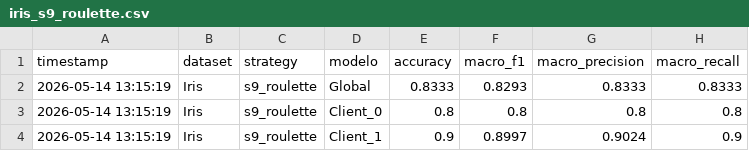
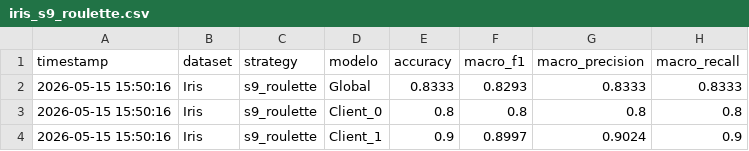
Before and after one commit to AdrianRodriguezJorge/federated_proactive_forest, a CSV file: results/streamlit_results/iris_s9_roulette.csv, drawn as a sheet; only a part is shown; the diff names each change by its address in the sheet, - before the commit and + after, or states it on an @@ line.

Commit message:
feat: add Iris dataset configuration and initial S9 roulette aggregation results

```diff
--- a/results/streamlit_results/iris_s9_roulette.csv
+++ b/results/streamlit_results/iris_s9_roulette.csv
-A2:A4 (timestamp): 2026-05-14 13:15:19
+A2:A4 (timestamp): 2026-05-15 15:50:16
```
Also changed, not shown: 1 other file.
